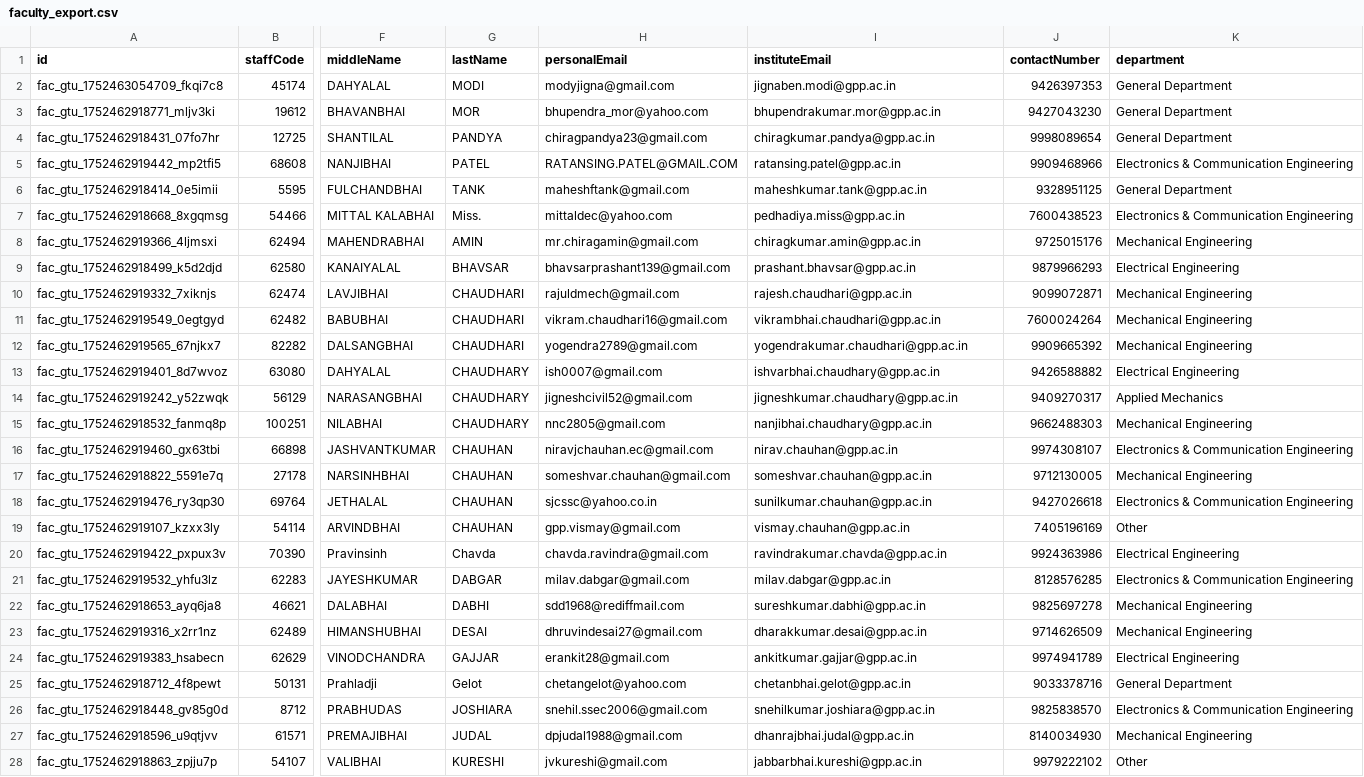
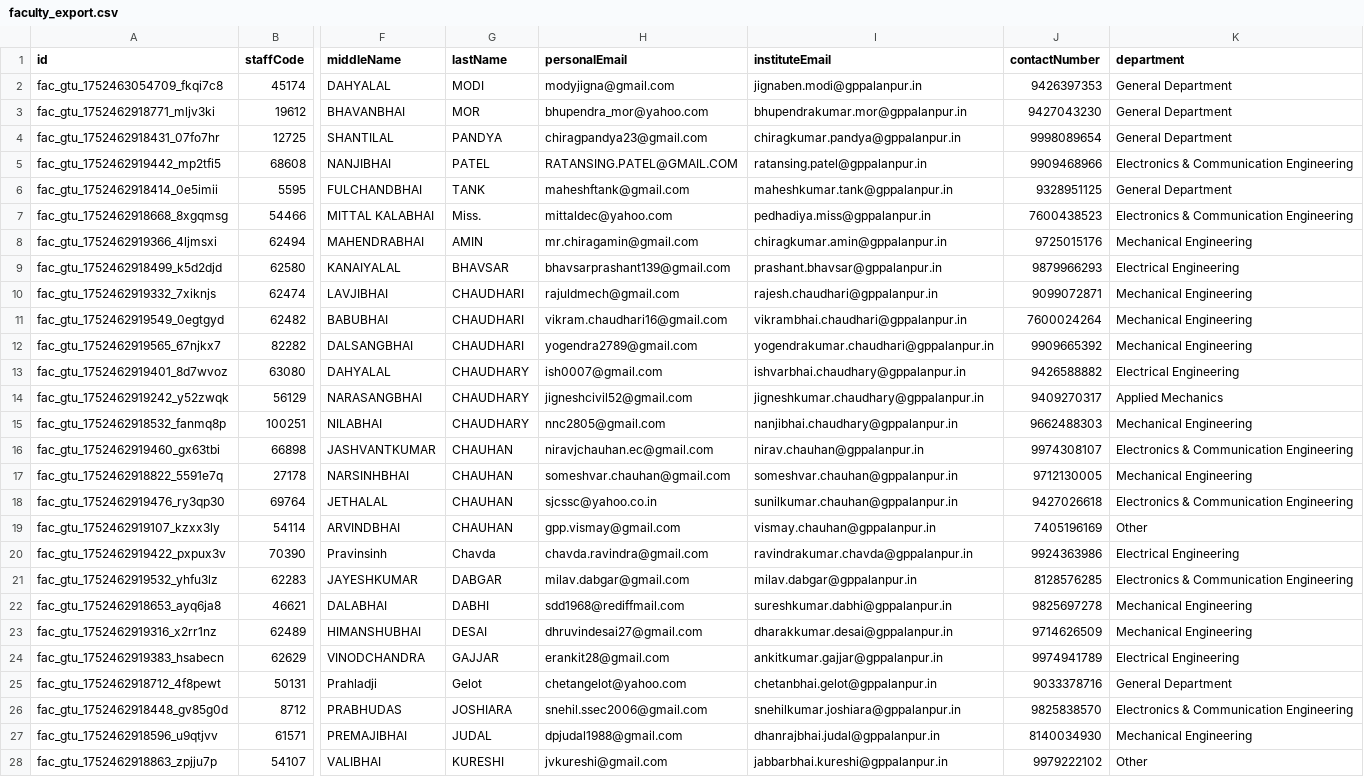
Before and after one commit to milavdabgar/studio, a CSV file: data/csvs/portal-exports/faculty_export.csv, drawn as a sheet; only a part is shown, gaps mark what is left out; the diff covers the shown part only; the diff names each change by its address in the sheet, - before the commit and + after, or states it on an @@ line.

```diff
--- a/data/csvs/portal-exports/faculty_export.csv
+++ b/data/csvs/portal-exports/faculty_export.csv
-I2 (instituteEmail): jignaben.modi@gpp.ac.in
+I2 (instituteEmail): jignaben.modi@gppalanpur.in
-I3 (instituteEmail): bhupendrakumar.mor@gpp.ac.in
+I3 (instituteEmail): bhupendrakumar.mor@gppalanpur.in
-I4 (instituteEmail): chiragkumar.pandya@gpp.ac.in
+I4 (instituteEmail): chiragkumar.pandya@gppalanpur.in
-I5 (instituteEmail): ratansing.patel@gpp.ac.in
+I5 (instituteEmail): ratansing.patel@gppalanpur.in
-I6 (instituteEmail): maheshkumar.tank@gpp.ac.in
+I6 (instituteEmail): maheshkumar.tank@gppalanpur.in
-I7 (instituteEmail): pedhadiya.miss@gpp.ac.in
+I7 (instituteEmail): pedhadiya.miss@gppalanpur.in
-I8 (instituteEmail): chiragkumar.amin@gpp.ac.in
+I8 (instituteEmail): chiragkumar.amin@gppalanpur.in
-I9 (instituteEmail): prashant.bhavsar@gpp.ac.in
+I9 (instituteEmail): prashant.bhavsar@gppalanpur.in
-I10 (instituteEmail): rajesh.chaudhari@gpp.ac.in
+I10 (instituteEmail): rajesh.chaudhari@gppalanpur.in
-I11 (instituteEmail): vikrambhai.chaudhari@gpp.ac.in
+I11 (instituteEmail): vikrambhai.chaudhari@gppalanpur.in
-I12 (instituteEmail): yogendrakumar.chaudhari@gpp.ac.in
+I12 (instituteEmail): yogendrakumar.chaudhari@gppalanpur.in
-I13 (instituteEmail): ishvarbhai.chaudhary@gpp.ac.in
+I13 (instituteEmail): ishvarbhai.chaudhary@gppalanpur.in
-I14 (instituteEmail): jigneshkumar.chaudhary@gpp.ac.in
+I14 (instituteEmail): jigneshkumar.chaudhary@gppalanpur.in
-I15 (instituteEmail): nanjibhai.chaudhary@gpp.ac.in
+I15 (instituteEmail): nanjibhai.chaudhary@gppalanpur.in
-I16 (instituteEmail): nirav.chauhan@gpp.ac.in
+I16 (instituteEmail): nirav.chauhan@gppalanpur.in
-I17 (instituteEmail): someshvar.chauhan@gpp.ac.in
+I17 (instituteEmail): someshvar.chauhan@gppalanpur.in
-I18 (instituteEmail): sunilkumar.chauhan@gpp.ac.in
+I18 (instituteEmail): sunilkumar.chauhan@gppalanpur.in
-I19 (instituteEmail): vismay.chauhan@gpp.ac.in
+I19 (instituteEmail): vismay.chauhan@gppalanpur.in
-I20 (instituteEmail): ravindrakumar.chavda@gpp.ac.in
+I20 (instituteEmail): ravindrakumar.chavda@gppalanpur.in
-I21 (instituteEmail): milav.dabgar@gpp.ac.in
+I21 (instituteEmail): milav.dabgar@gppalanpur.in
-I22 (instituteEmail): sureshkumar.dabhi@gpp.ac.in
+I22 (instituteEmail): sureshkumar.dabhi@gppalanpur.in
-I23 (instituteEmail): dharakkumar.desai@gpp.ac.in
+I23 (instituteEmail): dharakkumar.desai@gppalanpur.in
-I24 (instituteEmail): ankitkumar.gajjar@gpp.ac.in
+I24 (instituteEmail): ankitkumar.gajjar@gppalanpur.in
-I25 (instituteEmail): chetanbhai.gelot@gpp.ac.in
+I25 (instituteEmail): chetanbhai.gelot@gppalanpur.in
-I26 (instituteEmail): snehilkumar.joshiara@gpp.ac.in
+I26 (instituteEmail): snehilkumar.joshiara@gppalanpur.in
-I27 (instituteEmail): dhanrajbhai.judal@gpp.ac.in
+I27 (instituteEmail): dhanrajbhai.judal@gppalanpur.in
-I28 (instituteEmail): jabbarbhai.kureshi@gpp.ac.in
+I28 (instituteEmail): jabbarbhai.kureshi@gppalanpur.in
```
Also changed, not shown: 38 edited cells elsewhere in this file, 8 other files.
